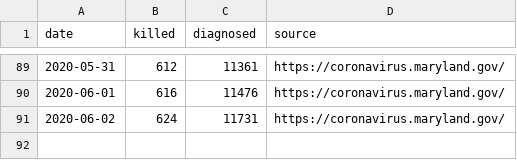
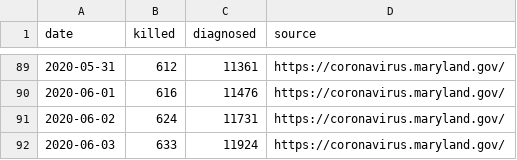
Before and after one commit to tkphd/covid19-curve-your-county, a CSV file: us_md_montgomery.csv, drawn as a sheet; only a part is shown, gaps mark what is left out; the diff names each change by its address in the sheet, - before the commit and + after, or states it on an @@ line.

```diff
--- a/us_md_montgomery.csv
+++ b/us_md_montgomery.csv
+row 92: 2020-06-03 | 633 | 11924 | https://coronavirus.maryland.gov/
```
Also changed, not shown: 3 other files.
